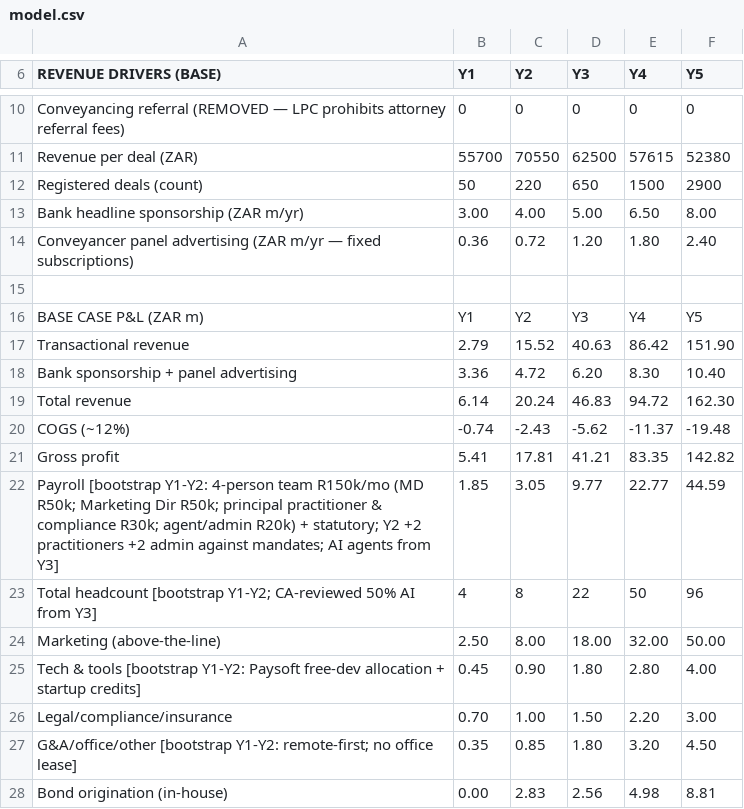
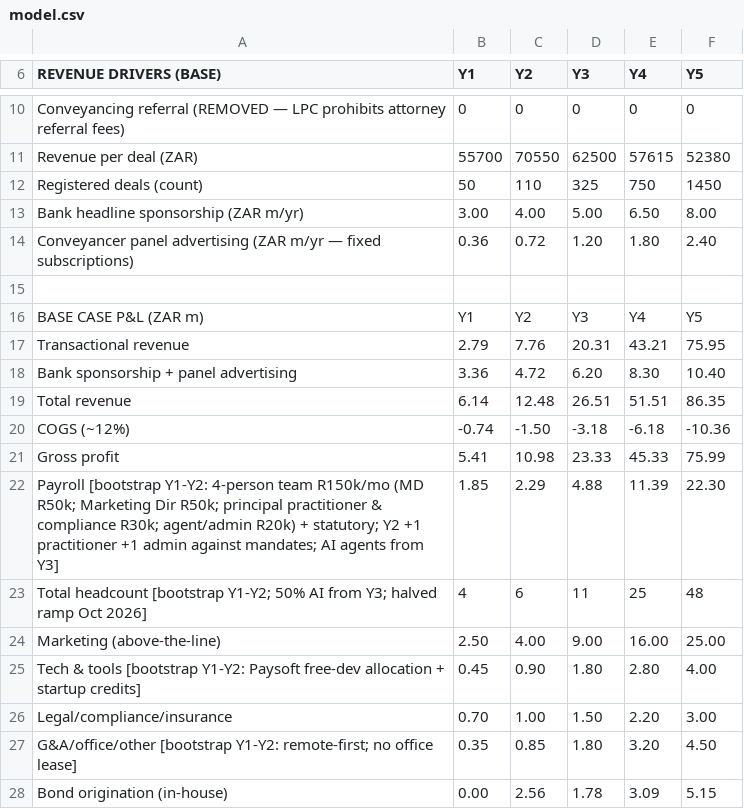
Before and after one commit to getluckyjo/SoldDirect, a CSV file: docs/dataroom/model.csv, drawn as a sheet; only a part is shown, gaps mark what is left out; the diff covers the shown part only.

```diff
--- a/docs/dataroom/model.csv
+++ b/docs/dataroom/model.csv
@@ -11,3 +11,3 @@ Conveyancing referral (REMOVED — LPC prohibits attorney referral fees),0,0,0,0
 Revenue per deal (ZAR),55700,70550,62500,57615,52380,
-Registered deals (count),50,220,650,1500,2900,
+Registered deals (count),50,110,325,750,1450,
 Bank headline sponsorship (ZAR m/yr),3.00,4.00,5.00,6.50,8.00,
@@ -16,10 +16,10 @@ Conveyancer panel advertising (ZAR m/yr — fixed subscriptions),0.36,0.72,1.20,
 BASE CASE P&L (ZAR m),Y1,Y2,Y3,Y4,Y5,
-Transactional revenue,2.79,15.52,40.63,86.42,151.90,
+Transactional revenue,2.79,7.76,20.31,43.21,75.95,
 Bank sponsorship + panel advertising,3.36,4.72,6.20,8.30,10.40,
-Total revenue,6.14,20.24,46.83,94.72,162.30,
-COGS (~12%),-0.74,-2.43,-5.62,-11.37,-19.48,
-Gross profit,5.41,17.81,41.21,83.35,142.82,
-Payroll [bootstrap Y1-Y2: 4-person team R150k/mo (MD R50k; Marketing Dir R50k; principal practitioner & compliance R30k; agent/admin R20k) + statutory; Y2 +2 practitioners +2 admin against mandates; AI agents from Y3],1.85,3.05,9.77,22.77,44.59,
-Total headcount [bootstrap Y1-Y2; CA-reviewed 50% AI from Y3],4,8,22,50,96,
-Marketing (above-the-line),2.50,8.00,18.00,32.00,50.00,
+Total revenue,6.14,12.48,26.51,51.51,86.35,
+COGS (~12%),-0.74,-1.50,-3.18,-6.18,-10.36,
+Gross profit,5.41,10.98,23.33,45.33,75.99,
+Payroll [bootstrap Y1-Y2: 4-person team R150k/mo (MD R50k; Marketing Dir R50k; principal practitioner & compliance R30k; agent/admin R20k) + statutory; Y2 +1 practitioner +1 admin against mandates; AI agents from Y3],1.85,2.29,4.88,11.39,22.30,
+Total headcount [bootstrap Y1-Y2; 50% AI from Y3; halved ramp Oct 2026],4,6,11,25,48,
+Marketing (above-the-line),2.50,4.00,9.00,16.00,25.00,
 Tech & tools [bootstrap Y1-Y2: Paysoft free-dev allocation + startup credits],0.45,0.90,1.80,2.80,4.00,
@@ -27,2 +27,2 @@ Legal/compliance/insurance,0.70,1.00,1.50,2.20,3.00,
 G&A/office/other [bootstrap Y1-Y2: remote-first; no office lease],0.35,0.85,1.80,3.20,4.50,
-Bond origination (in-house),0.00,2.83,2.56,4.98,8.81,
+Bond origination (in-house),0.00,2.56,1.78,3.09,5.15,
```
Also changed, not shown: 70 edited cells elsewhere in this file, 10 other files.
